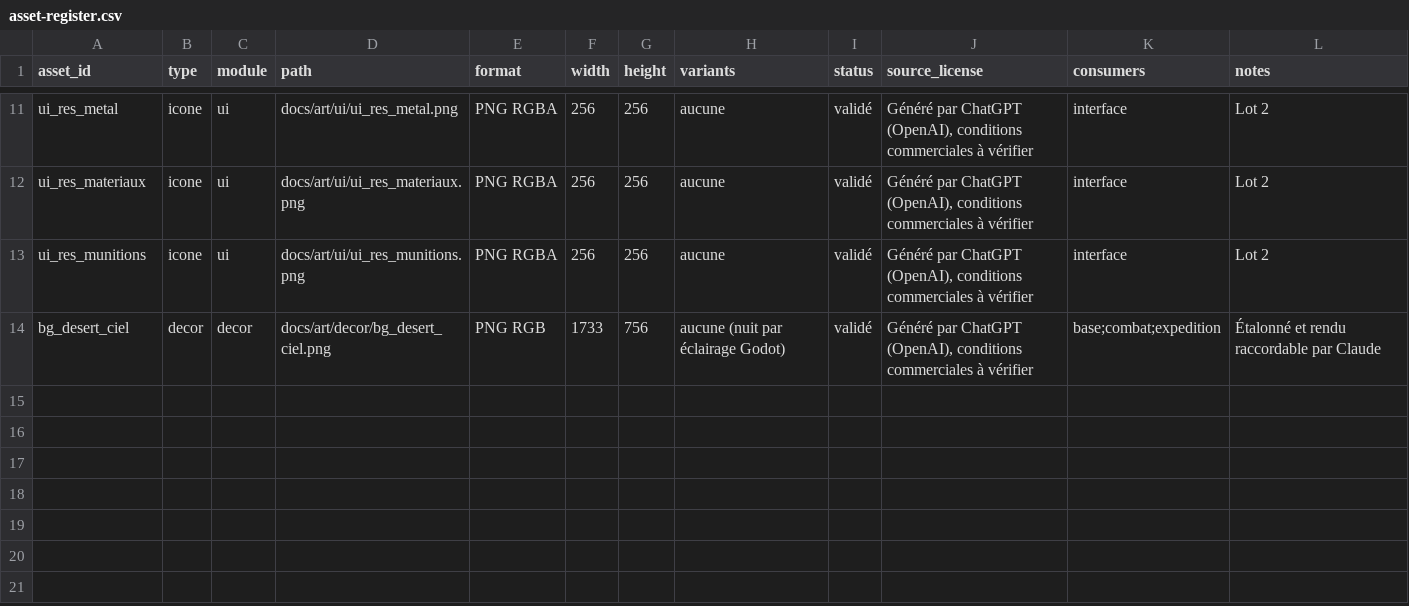
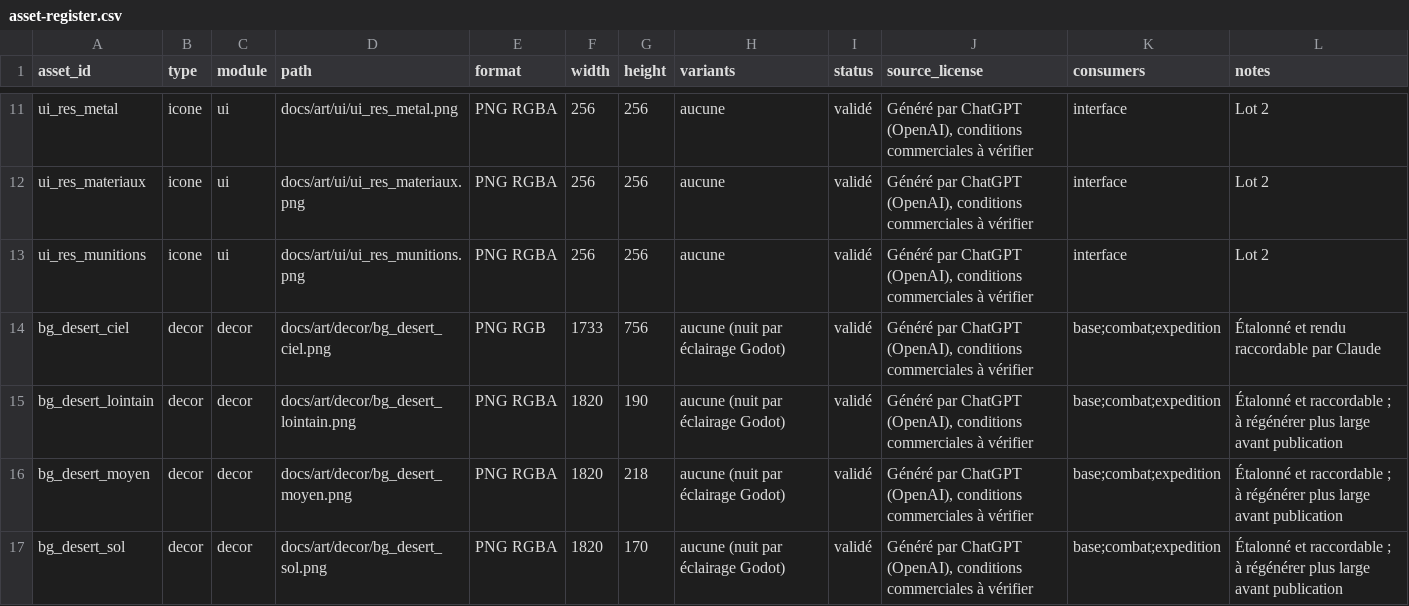
Before and after one commit to mayawok/Folie-mecanique, a CSV file: docs/art/asset-register.csv, drawn as a sheet; only a part is shown, gaps mark what is left out; the diff names each change by its address in the sheet, - before the commit and + after, or states it on an @@ line.

```diff
--- a/docs/art/asset-register.csv
+++ b/docs/art/asset-register.csv
+row 15: bg_desert_lointain | decor | decor | docs/art/decor/bg_desert_lointain.png | PNG RGBA | 1820 | 190 | aucune (nuit par éclairage Godot) | validé | Généré par ChatGPT (OpenAI), conditions commerciales à vérifier | base;combat;expedition | Étalonné et raccordable ; à régénérer plus large avant publication
+row 16: bg_desert_moyen | decor | decor | docs/art/decor/bg_desert_moyen.png | PNG RGBA | 1820 | 218 | aucune (nuit par éclairage Godot) | validé | Généré par ChatGPT (OpenAI), conditions commerciales à vérifier | base;combat;expedition | Étalonné et raccordable ; à régénérer plus large avant publication
+row 17: bg_desert_sol | decor | decor | docs/art/decor/bg_desert_sol.png | PNG RGBA | 1820 | 170 | aucune (nuit par éclairage Godot) | validé | Généré par ChatGPT (OpenAI), conditions commerciales à vérifier | base;combat;expedition | Étalonné et raccordable ; à régénérer plus large avant publication
```
Also changed, not shown: 4 other files.
